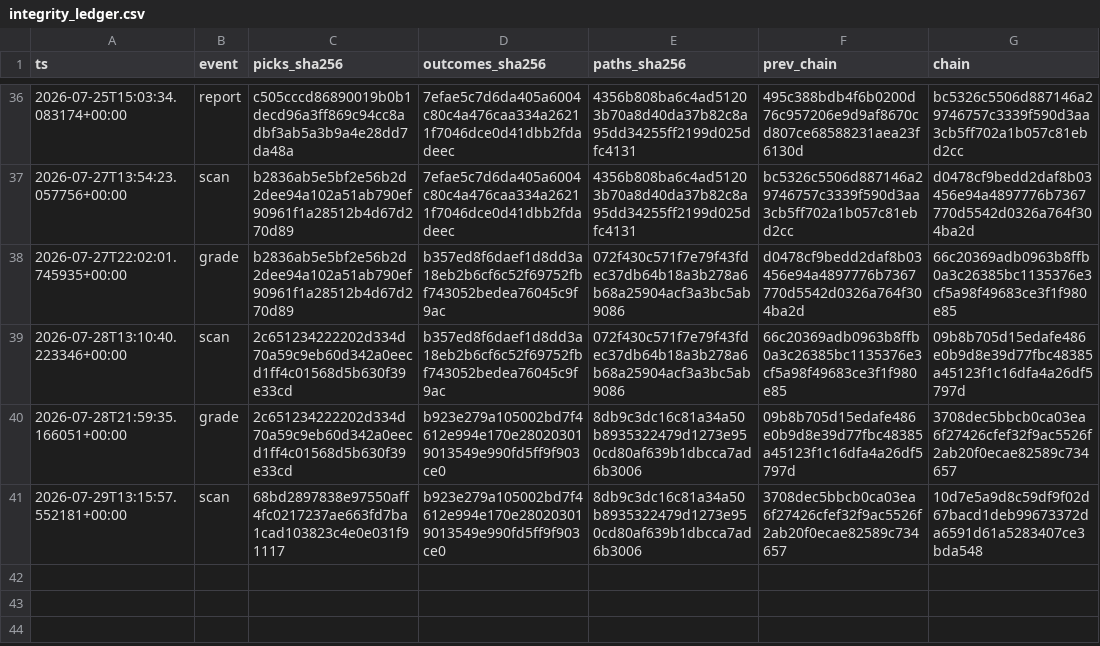
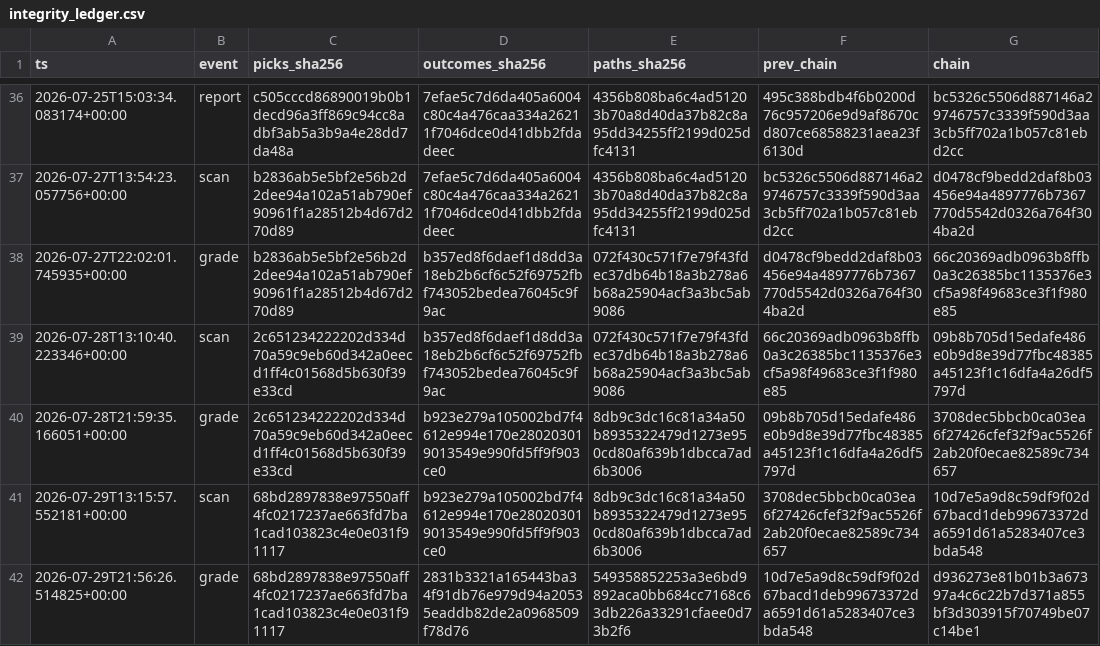
Before and after one commit to joshldavis/ThePickLog, a CSV file: integrity_ledger.csv, drawn as a sheet; only a part is shown, gaps mark what is left out; the diff names each change by its address in the sheet, - before the commit and + after, or states it on an @@ line.

```diff
--- a/integrity_ledger.csv
+++ b/integrity_ledger.csv
+row 42: 2026-07-29T21:56:26.514825+00:00 | grade | 68bd2897838e97550aff4fc0217237ae663fd7ba1cad103823c4e0e031f91117 | 2831b3321a165443ba34f91db76e979d94a20535eaddb82de2a0968509f78d76 | 549358852253a3e6bd9892aca0bb684cc7168c63db226a33291cfaee0d73b2f6 | 10d7e5a9d8c59df9f02d67bacd1deb99673372da6591d61a5283407ce3bda548 | d936273e81b01b3a67397a4c6c22b7d371a855bf3d303915f70749be07c14be1
```
Also changed, not shown: outcomes.csv, 3 other files.
